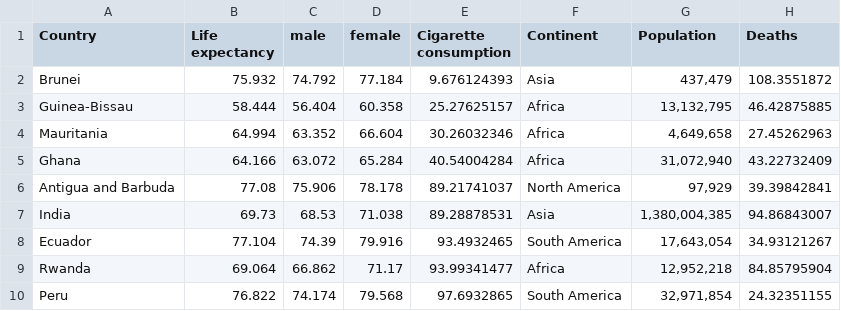
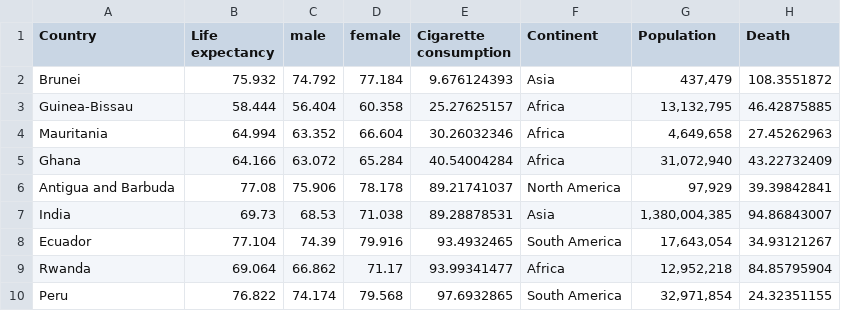
Before and after one commit to Junqiao96/FIT3179-1, a CSV file: Data/Lowest cigarette consumption.csv, drawn as a sheet.

Commit message:
Update Lowest cigarette consumption.csv

```diff
--- a/Data/Lowest cigarette consumption.csv
+++ b/Data/Lowest cigarette consumption.csv
@@ -1,2 +1,2 @@
-Country,Life expectancy,male,female,Cigarette consumption,Continent ,Population ,Deaths
+Country,Life expectancy,male,female,Cigarette consumption,Continent ,Population ,Death
 Brunei,75.932,74.792,77.184,9.676124393,Asia,"437,479",108.3551872
```
